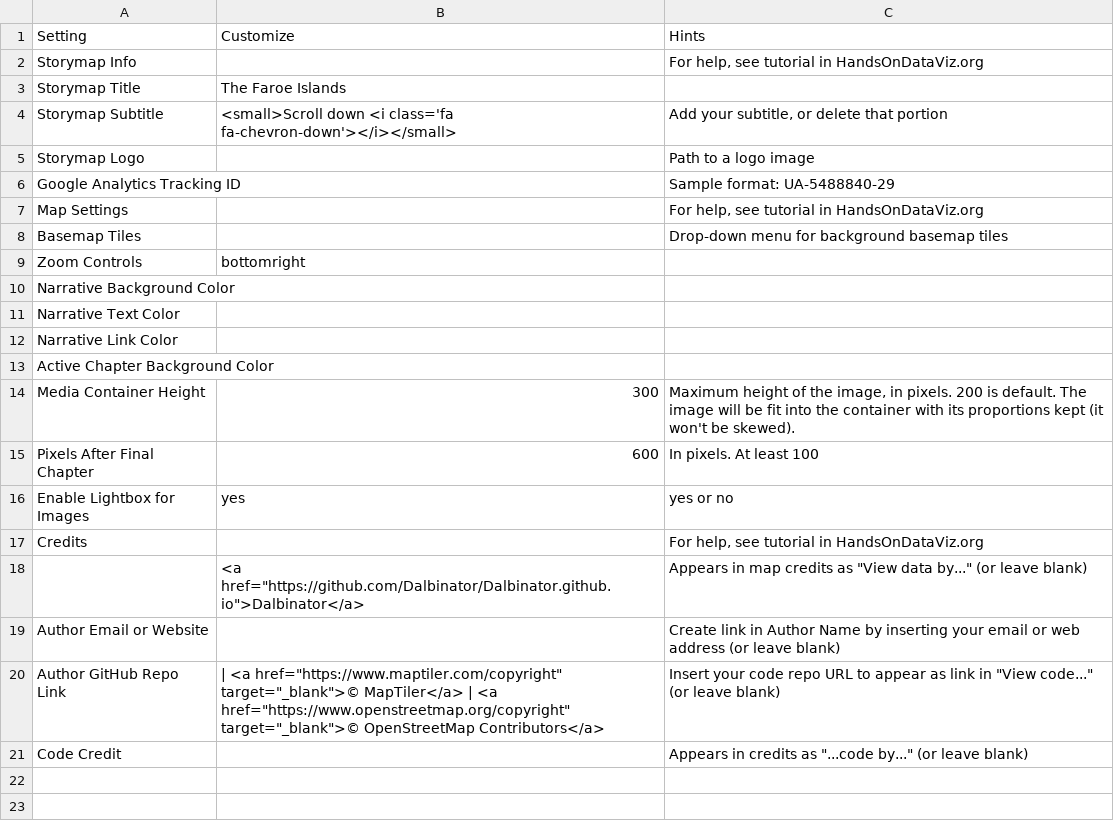
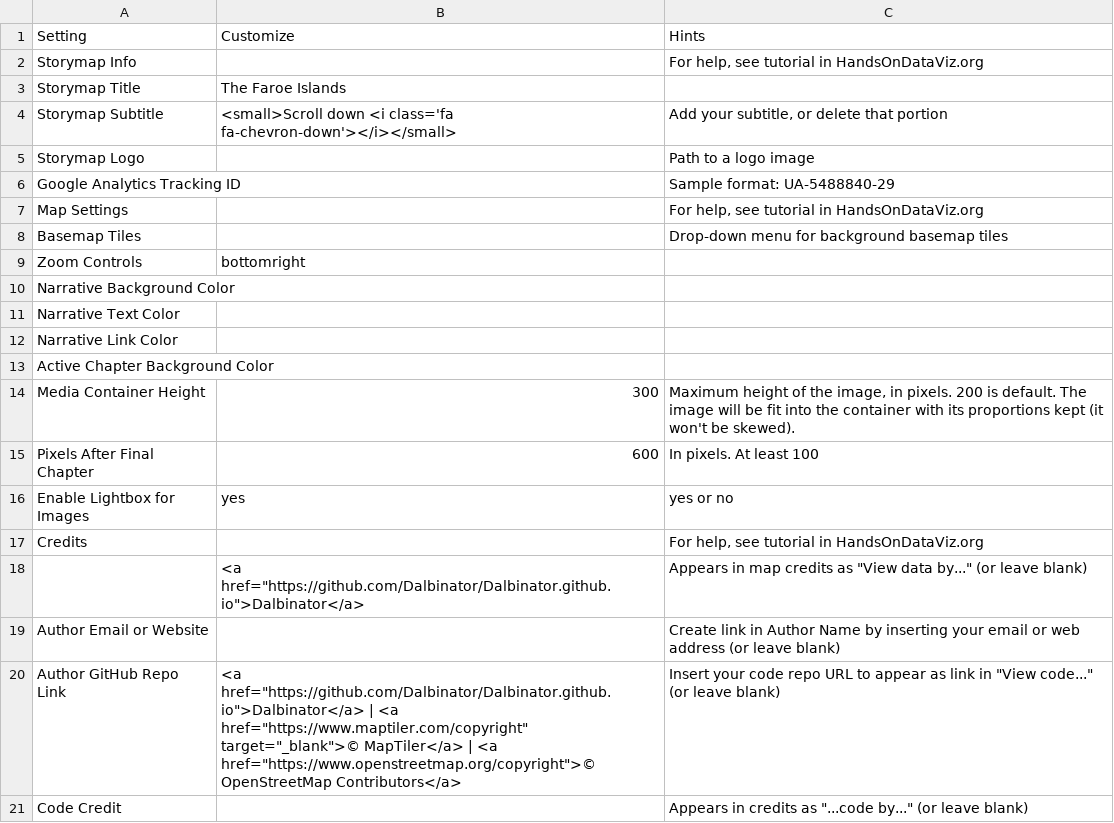
Before and after one commit to Dalbinator/Dalbinator.github.io, a CSV file: csv/Options.csv, drawn as a sheet.

Commit message:
Update Options.csv

```diff
--- a/csv/Options.csv
+++ b/csv/Options.csv
@@ -19,3 +19,3 @@ Credits,,"For help, see tutorial in HandsOnDataViz.org"
 Author Email or Website,,Create link in Author Name by inserting your email or web address (or leave blank)
-Author GitHub Repo Link," | <a href=""https://www.maptiler.com/copyright"" target=""_blank"">© MapTiler</a> | <a href=""https://www.openstreetmap.org/copyright"" target=""_blank"">© OpenStreetMap Contributors</a>","Insert your code repo URL to appear as link in ""View code..."" (or leave blank)"
+Author GitHub Repo Link,"<a href=""https://github.com/Dalbinator/Dalbinator.github.io"">Dalbinator</a> | <a href=""https://www.maptiler.com/copyright"" target=""_blank"">© MapTiler</a> | <a href=""https://www.openstreetmap.org/copyright"">© OpenStreetMap Contributors</a>","Insert your code repo URL to appear as link in ""View code..."" (or leave blank)"
 Code Credit,,"Appears in credits as ""...code by..."" (or leave blank)"
```
